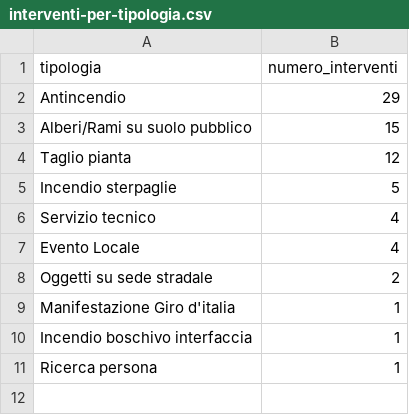
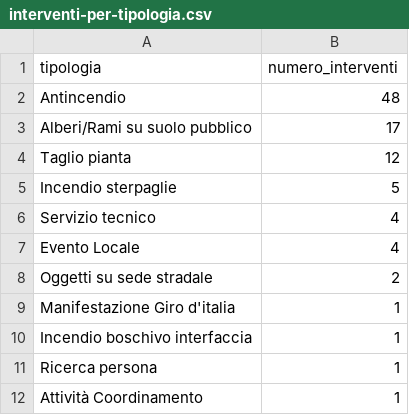
Before and after one commit to SviluppoItaliaDigitale/sito-pc-genzano, a CSV file: static/open-data/interventi-per-tipologia.csv, drawn as a sheet.

```diff
--- a/static/open-data/interventi-per-tipologia.csv
+++ b/static/open-data/interventi-per-tipologia.csv
@@ -1,4 +1,4 @@
 tipologia,numero_interventi
-Antincendio,29
-Alberi/Rami su suolo pubblico,15
+Antincendio,48
+Alberi/Rami su suolo pubblico,17
 Taglio pianta,12
@@ -11 +11,2 @@ Incendio boschivo interfaccia,1
 Ricerca persona,1
+Attività Coordinamento,1
```
Also changed, not shown: static/open-data/automezzi-impiegati.csv, static/open-data/statistiche-interventi.csv, 26 other files.
